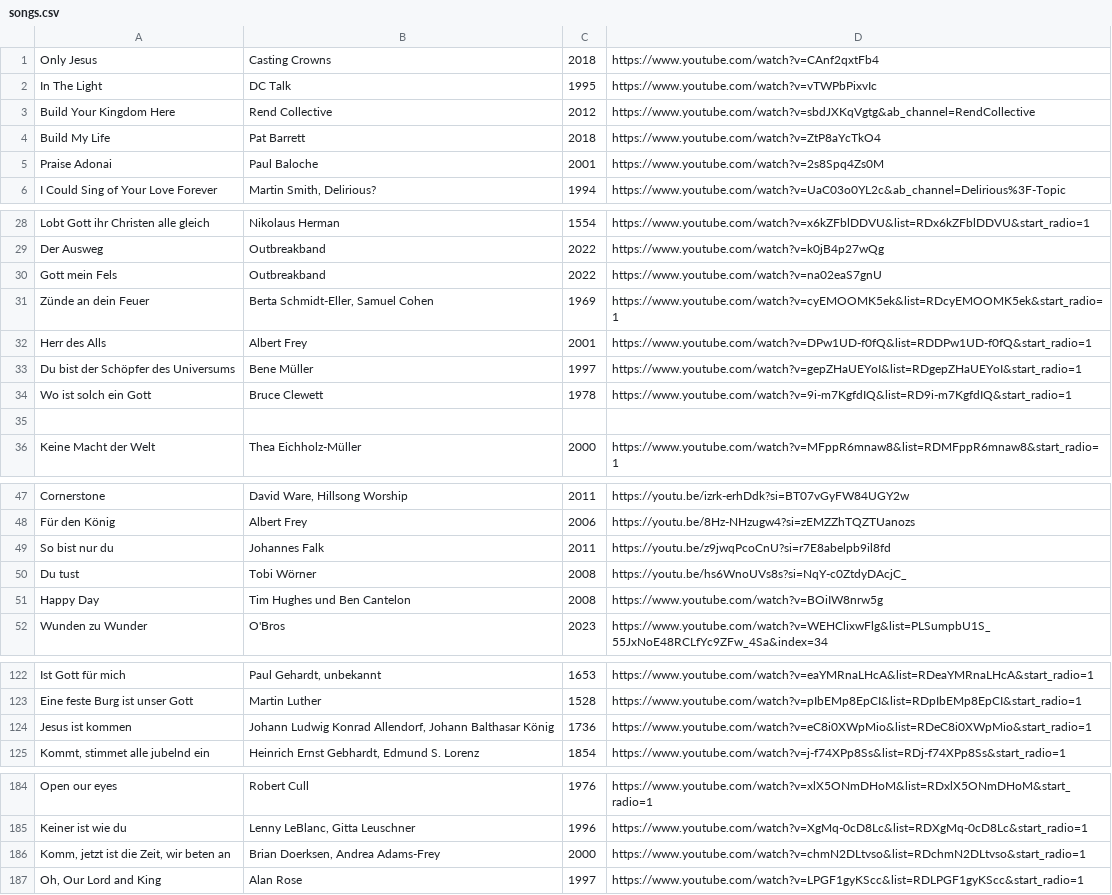
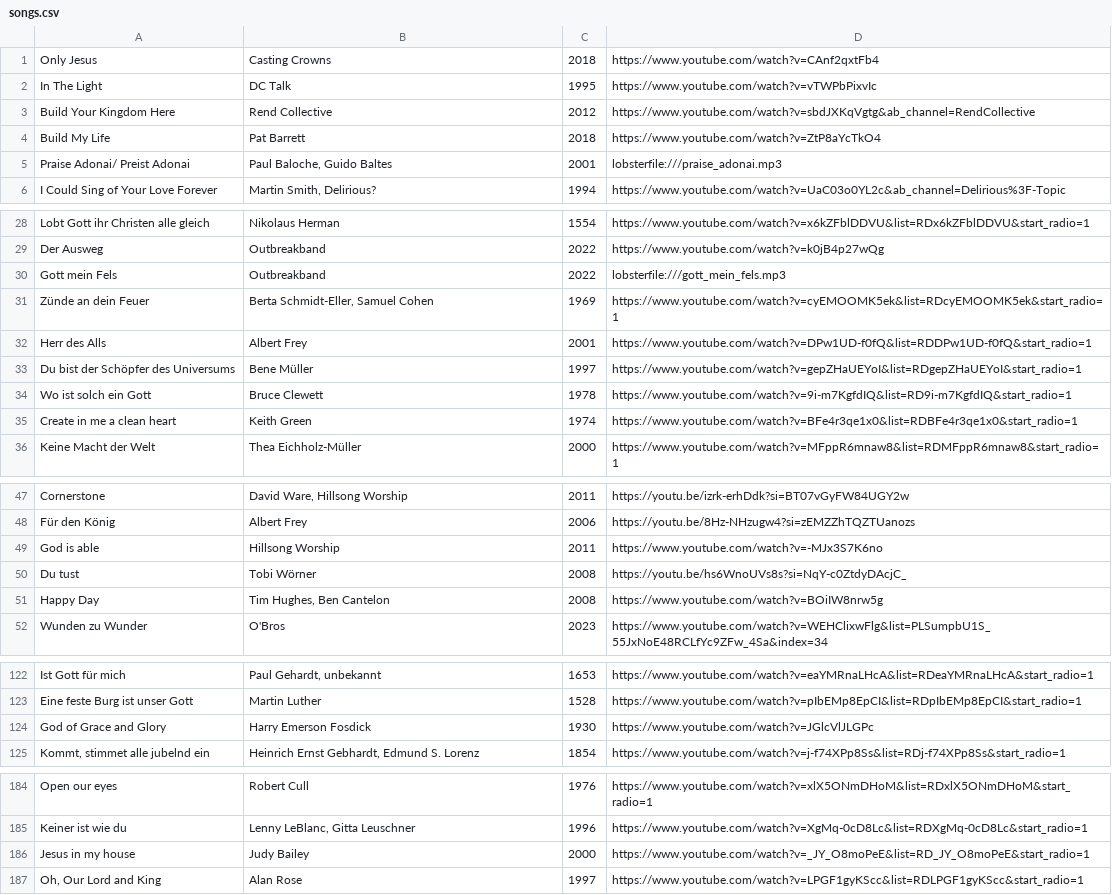
Before and after one commit to moseschmiedel/lobster, a CSV file: qr-gen/songs.csv, drawn as a sheet; only a part is shown, gaps mark what is left out; the diff covers the shown part only.

Commit message:
Support for local recordings with `lobsterfile://` schema

```diff
--- a/qr-gen/songs.csv
+++ b/qr-gen/songs.csv
@@ -5 +5 @@ Build My Life;Pat Barrett;2018;https://www.youtube.com/watch?v=ZtP8aYcTkO4;;;;;;
-Praise Adonai;Paul Baloche;2001;https://www.youtube.com/watch?v=2s8Spq4Zs0M;;;;;;;
+Praise Adonai/ Preist Adonai;Paul Baloche, Guido Baltes;2001;lobsterfile:///praise_adonai.mp3
@@ -30 +30 @@ Der Ausweg;Outbreakband;2022;https://www.youtube.com/watch?v=k0jB4p27wQg;;;;;;;
-Gott mein Fels;Outbreakband;2022;https://www.youtube.com/watch?v=na02eaS7gnU;;;;;;;
+Gott mein Fels;Outbreakband;2022;lobsterfile:///gott_mein_fels.mp3
@@ -35 +35 @@ Wo ist solch ein Gott;Bruce Clewett;1978;https://www.youtube.com/watch?v=9i-m7Kg
-;;;;;;;;;;
+Create in me a clean heart;Keith Green;1974;https://www.youtube.com/watch?v=BFe4r3qe1x0&list=RDBFe4r3qe1x0&start_radio=1
@@ -49 +49 @@ Für den König;Albert Frey;2006;https://youtu.be/8Hz-NHzugw4?si=zEMZZhTQZTUanoz
-So bist nur du;Johannes Falk;2011;https://youtu.be/z9jwqPcoCnU?si=r7E8abelpb9il8fd;;;;;;;
+God is able;Hillsong Worship;2011;https://www.youtube.com/watch?v=-MJx3S7K6no
@@ -51 +51 @@ Du tust;Tobi Wörner;2008;https://youtu.be/hs6WnoUVs8s?si=NqY-c0ZtdyDAcjC_;;;;;;
-Happy Day;Tim Hughes und Ben Cantelon;2008;https://www.youtube.com/watch?v=BOiIW8nrw5g;;;;;;;
+Happy Day;Tim Hughes, Ben Cantelon;2008;https://www.youtube.com/watch?v=BOiIW8nrw5g
@@ -124 +124 @@ Eine feste Burg ist unser Gott;Martin Luther;1528;https://www.youtube.com/watch?
-Jesus ist kommen;Johann Ludwig Konrad Allendorf, Johann Balthasar König;1736;https://www.youtube.com/watch?v=eC8i0XWpMio&list=RDeC8i0XWpMio&start_radio=1;;;;;;;
+God of Grace and Glory;Harry Emerson Fosdick;1930;https://www.youtube.com/watch?v=JGlcVlJLGPc
@@ -186 +186 @@ Keiner ist wie du ;Lenny LeBlanc, Gitta Leuschner;1996;https://www.youtube.com/w
-Komm, jetzt ist die Zeit, wir beten an;Brian Doerksen, Andrea Adams-Frey;2000;https://www.youtube.com/watch?v=chmN2DLtvso&list=RDchmN2DLtvso&start_radio=1;;;;;;;
+Jesus in my house;Judy Bailey;2000;https://www.youtube.com/watch?v=_JY_O8moPeE&list=RD_JY_O8moPeE&start_radio=1
```
Also changed, not shown: 27 added rows, 9 removed rows and 26 edited cells elsewhere in this file, 5 other files.
